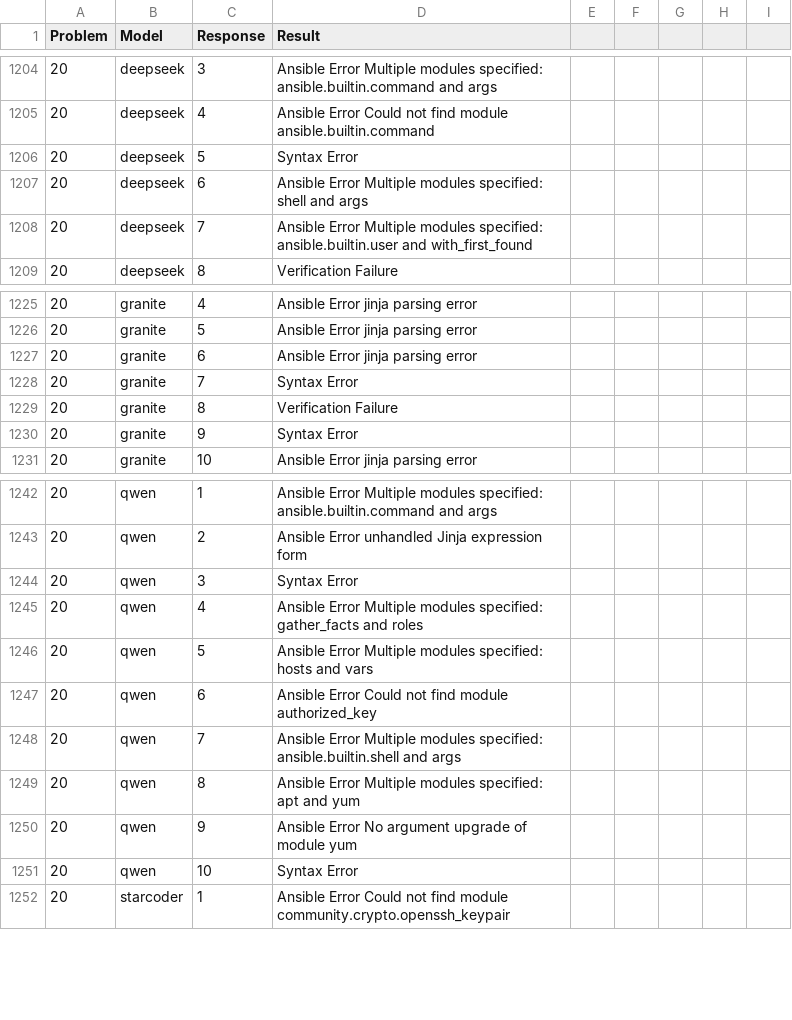
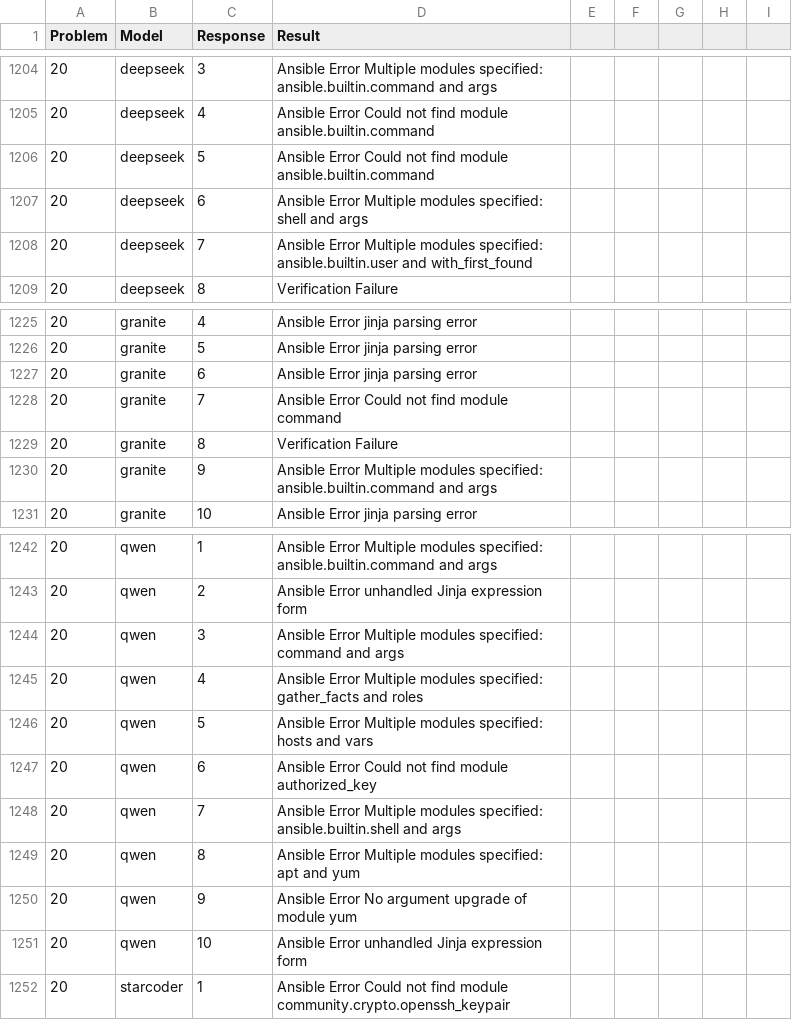
Before and after one commit to counc009/state_based, a CSV file: results.csv, drawn as a sheet; only a part is shown, gaps mark what is left out.

```diff
--- a/results.csv
+++ b/results.csv
@@ -1205,3 +1205,3 @@ Problem,Model,Response,Result
 20,deepseek,4,Ansible Error Could not find module ansible.builtin.command
-20,deepseek,5,Syntax Error
+20,deepseek,5,Ansible Error Could not find module ansible.builtin.command
 20,deepseek,6,Ansible Error Multiple modules specified: shell and args
@@ -1227,5 +1227,5 @@ Problem,Model,Response,Result
 20,granite,6,Ansible Error jinja parsing error
-20,granite,7,Syntax Error
+20,granite,7,Ansible Error Could not find module command
 20,granite,8,Verification Failure
-20,granite,9,Syntax Error
+20,granite,9,Ansible Error Multiple modules specified: ansible.builtin.command and args
 20,granite,10,Ansible Error jinja parsing error
@@ -1243,3 +1243,3 @@ Problem,Model,Response,Result
 20,qwen,2,Ansible Error unhandled Jinja expression form
-20,qwen,3,Syntax Error
+20,qwen,3,Ansible Error Multiple modules specified: command and args
 20,qwen,4,Ansible Error Multiple modules specified: gather_facts and roles
@@ -1250,3 +1250,3 @@ Problem,Model,Response,Result
 20,qwen,9,Ansible Error No argument upgrade of module yum
-20,qwen,10,Syntax Error
+20,qwen,10,Ansible Error unhandled Jinja expression form
 20,starcoder,1,Ansible Error Could not find module community.crypto.openssh_keypair
```
Also changed, not shown: 12 other files.
